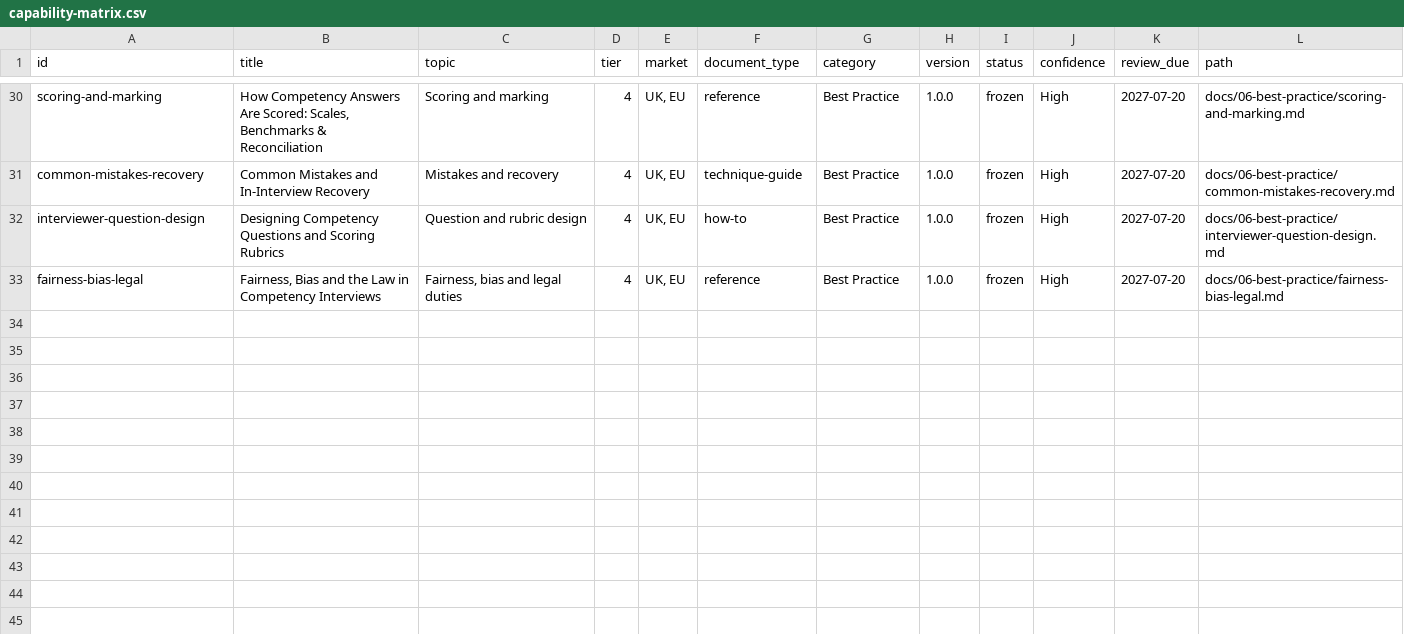
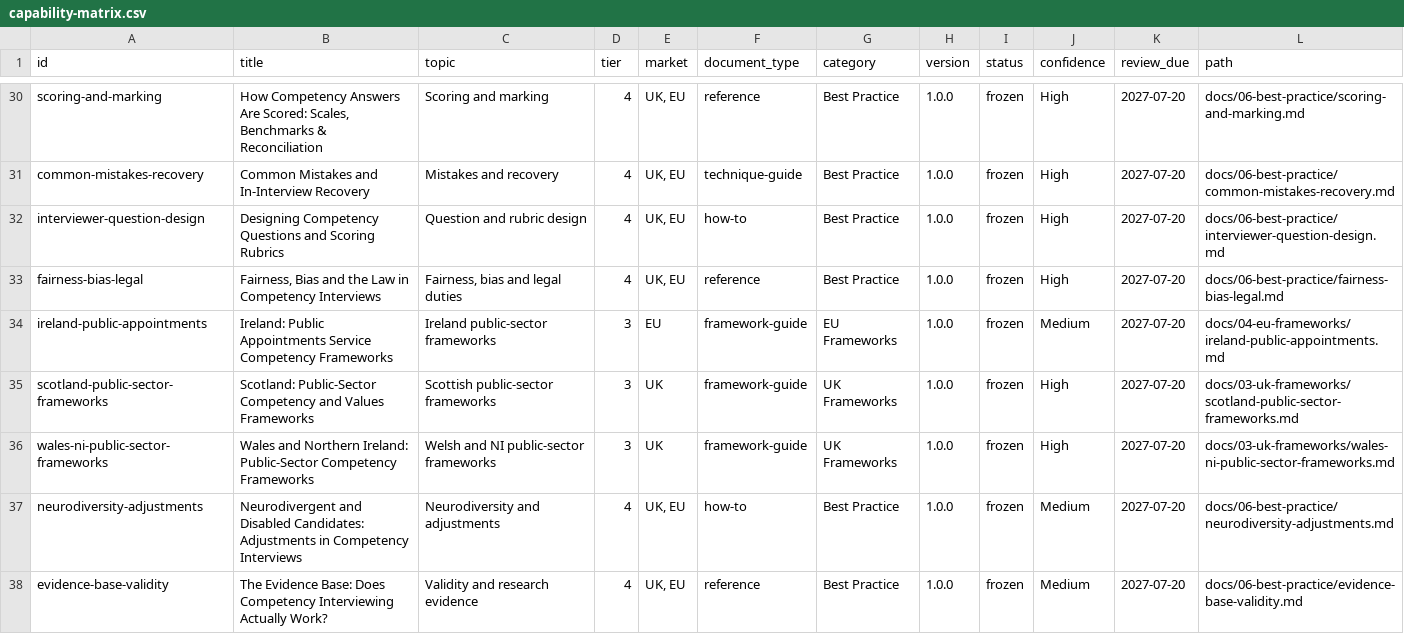
Before and after one commit to VainAsher/competency-interview-questions-kb, a CSV file: exports/capability-matrix.csv, drawn as a sheet; only a part is shown, gaps mark what is left out; the diff names each change by its address in the sheet, - before the commit and + after, or states it on an @@ line.

```diff
--- a/exports/capability-matrix.csv
+++ b/exports/capability-matrix.csv
+row 34: ireland-public-appointments | Ireland: Public Appointments Service Competency Frameworks | Ireland public-sector frameworks | 3 | EU | framework-guide | EU Frameworks | 1.0.0 | frozen | Medium | 2027-07-20 | docs/04-eu-frameworks/ireland-public-appointments.md
+row 35: scotland-public-sector-frameworks | Scotland: Public-Sector Competency and Values Frameworks | Scottish public-sector frameworks | 3 | UK | framework-guide | UK Frameworks | 1.0.0 | frozen | High | 2027-07-20 | docs/03-uk-frameworks/scotland-public-sector-frameworks.md
+row 36: wales-ni-public-sector-frameworks | Wales and Northern Ireland: Public-Sector Competency Frameworks | Welsh and NI public-sector frameworks | 3 | UK | framework-guide | UK Frameworks | 1.0.0 | frozen | High | 2027-07-20 | docs/03-uk-frameworks/wales-ni-public-sector-frameworks.md
+row 37: neurodiversity-adjustments | Neurodivergent and Disabled Candidates: Adjustments in Competency Interviews | Neurodiversity and adjustments | 4 | UK, EU | how-to | Best Practice | 1.0.0 | frozen | Medium | 2027-07-20 | docs/06-best-practice/neurodiversity-adjustments.md
+row 38: evidence-base-validity | The Evidence Base: Does Competency Interviewing Actually Work? | Validity and research evidence | 4 | UK, EU | reference | Best Practice | 1.0.0 | frozen | Medium | 2027-07-20 | docs/06-best-practice/evidence-base-validity.md
```
Also changed, not shown: 20 other files.
